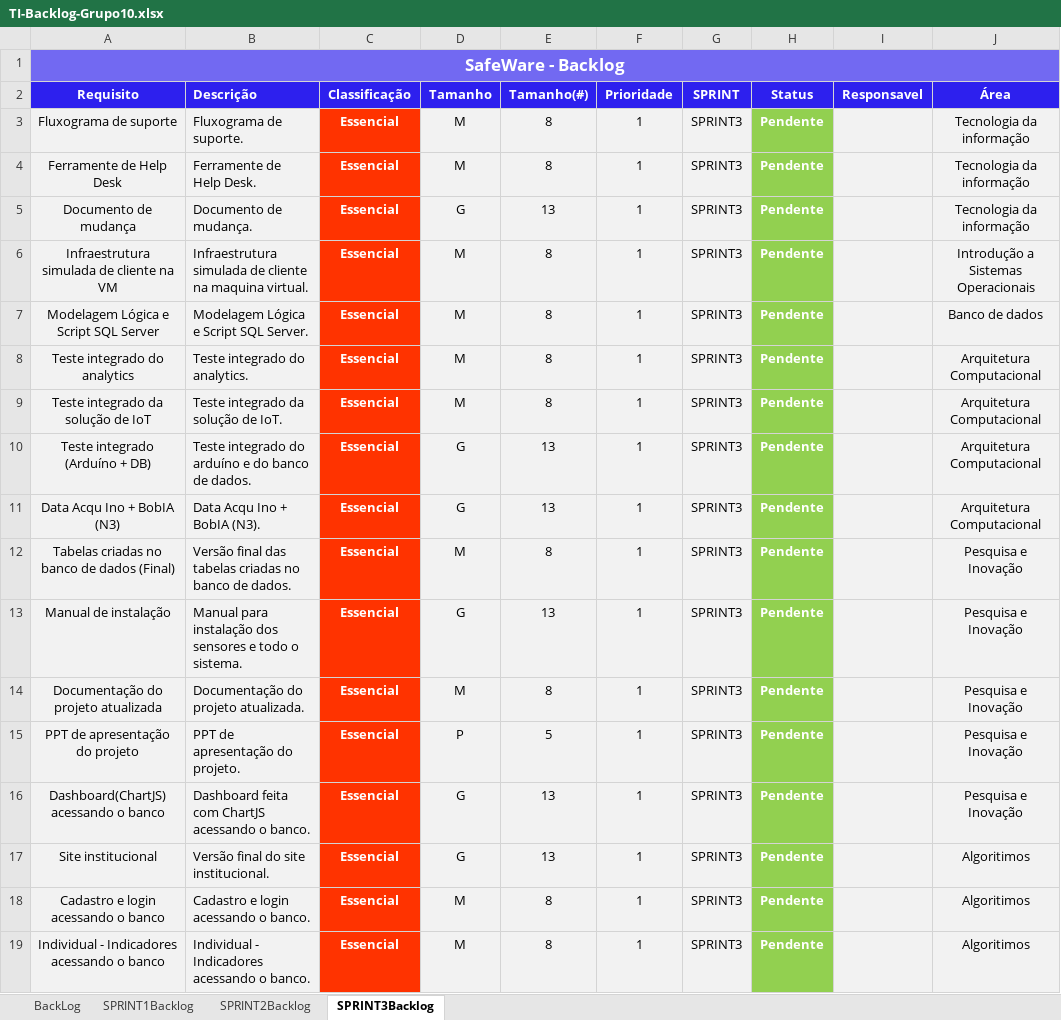
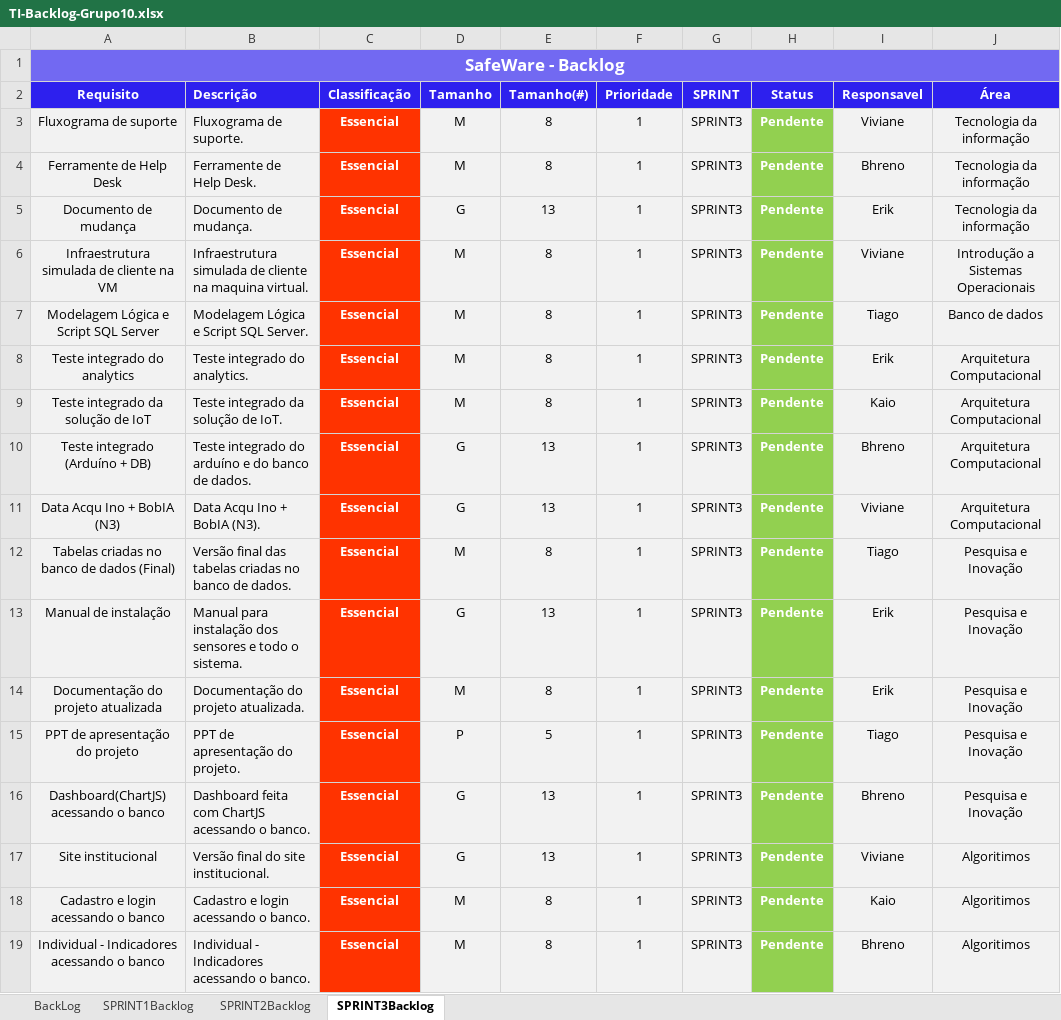
Before and after one commit to tiagobezerril/projeto-pi, an Excel workbook: Documentação/Documentação/TI-Backlog-Grupo10.xlsx, sheet SPRINT3Backlog, drawn as a sheet; values as stored, in another font and other column widths than the file's, no borders; conditional formats not drawn; the diff names each change by its address in the sheet, - before the commit and + after, or states it on an @@ line.

```diff
--- a/Documentação/Documentação/TI-Backlog-Grupo10.xlsx (sheet SPRINT3Backlog)
+++ b/Documentação/Documentação/TI-Backlog-Grupo10.xlsx (sheet SPRINT3Backlog)
-I3 (Responsavel): (empty)
+I3 (Responsavel): Viviane
-I4 (Responsavel): (empty)
+I4 (Responsavel): Bhreno
-I5 (Responsavel): (empty)
+I5 (Responsavel): Erik
-I6 (Responsavel): (empty)
+I6 (Responsavel): Viviane
-I7 (Responsavel): (empty)
+I7 (Responsavel): Tiago
-I8 (Responsavel): (empty)
+I8 (Responsavel): Erik
-I9 (Responsavel): (empty)
+I9 (Responsavel): Kaio
-I10 (Responsavel): (empty)
+I10 (Responsavel): Bhreno
-I11 (Responsavel): (empty)
+I11 (Responsavel): Viviane
-I12 (Responsavel): (empty)
+I12 (Responsavel): Tiago
-I13:I14 (Responsavel): (empty)
+I13:I14 (Responsavel): Erik
-I15 (Responsavel): (empty)
+I15 (Responsavel): Tiago
-I16 (Responsavel): (empty)
+I16 (Responsavel): Bhreno
-I17 (Responsavel): (empty)
+I17 (Responsavel): Viviane
-I18 (Responsavel): (empty)
+I18 (Responsavel): Kaio
-I19 (Responsavel): (empty)
+I19 (Responsavel): Bhreno
```
Also changed, not shown: sheet BackLog, sheet SPRINT2Backlog, sheet SPRINT1Backlog, charts or pictures, 4 other files.
